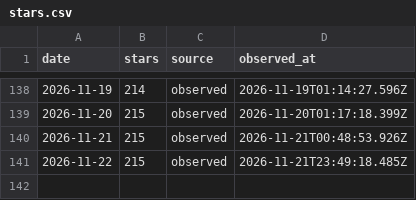
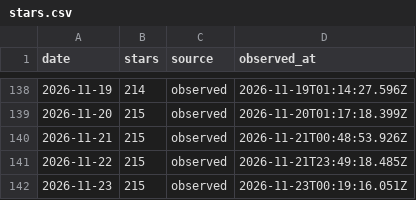
Before and after one commit to CialloKing/ba-click-fx, a CSV file: stars.csv, drawn as a sheet; only a part is shown, gaps mark what is left out; the diff names each change by its address in the sheet, - before the commit and + after, or states it on an @@ line.

```diff
--- a/stars.csv
+++ b/stars.csv
+row 142: 2026-11-23 | 215 | observed | 2026-11-23T00:19:16.051Z
```
Also changed, not shown: 1 other file.
